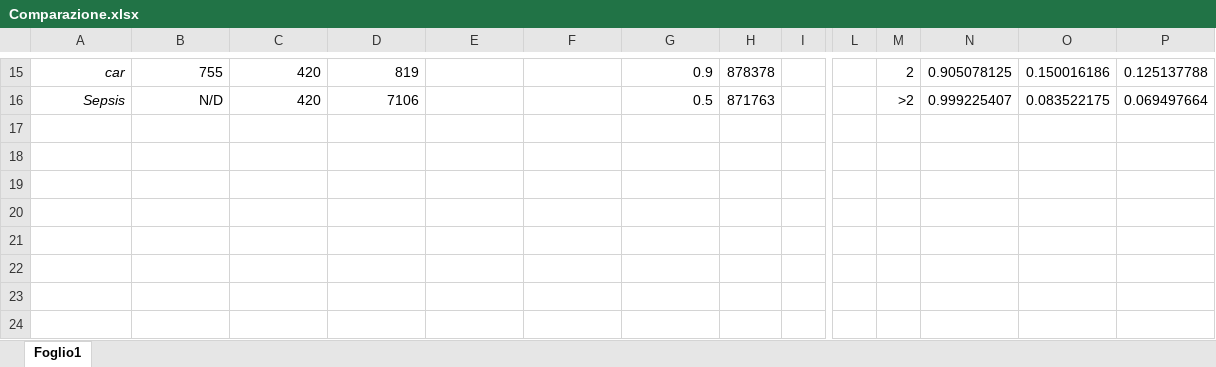
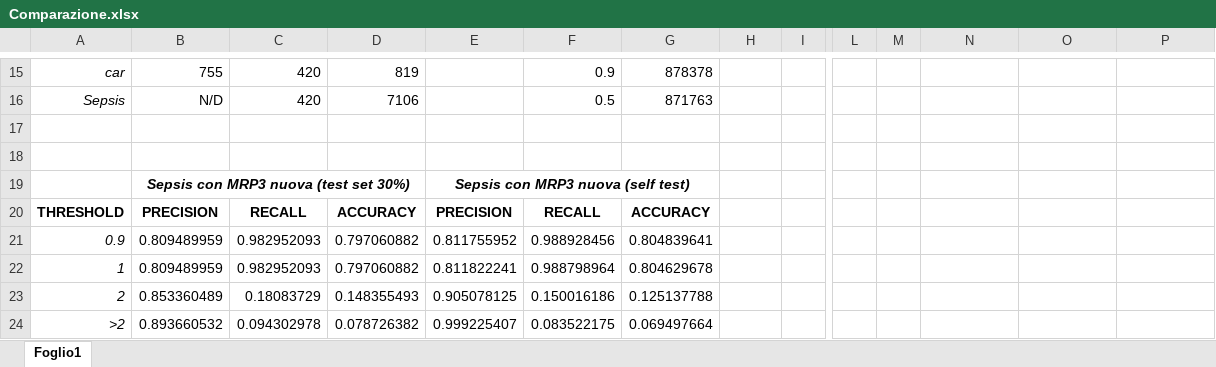
Before and after one commit to zampierida98/ExAI-algorithm, an Excel workbook: docs/Comparazione.xlsx, sheet Foglio1, drawn as a sheet; only a part is shown, gaps mark what is left out; values as stored, in another font and other column widths than the file's, no borders; rows hold the shown columns only; the diff covers the shown part only; the diff names each change by its address in the sheet, - before the commit and + after, or states it on an @@ line.

Commit message:
aggiunti risultati test set 30% su Sepsis

```diff
--- a/docs/Comparazione.xlsx (sheet Foglio1)
+++ b/docs/Comparazione.xlsx (sheet Foglio1)
-F15: (empty)
+F15: 0.9
-G15: 0.9
+G15: 878378
-H15: 878378
+H15: (empty)
-M15: 2
+M15: (empty)
-N15: 0.905078125
+N15: (empty)
-O15: 0.150016186
+O15: (empty)
-P15: 0.125137788
+P15: (empty)
-F16: (empty)
+F16: 0.5
-G16: 0.5
+G16: 871763
-H16: 871763
+H16: (empty)
-M16: >2
+M16: (empty)
-N16: 0.999225407
+N16: (empty)
-O16: 0.083522175
+O16: (empty)
-P16: 0.069497664
+P16: (empty)
+row 17: (empty)
+row 18: (empty)
+row 19:  | Sepsis con MRP3 nuova (test set 30%) |  |  | Sepsis con MRP3 nuova (self test)
+row 20: THRESHOLD | PRECISION | RECALL | ACCURACY | PRECISION | RECALL | ACCURACY
+row 21: 0.9 | 0.809489959 | 0.982952093 | 0.797060882 | 0.811755952 | 0.988928456 | 0.804839641
+row 22: 1 | 0.809489959 | 0.982952093 | 0.797060882 | 0.811822241 | 0.988798964 | 0.804629678
+row 23: 2 | 0.853360489 | 0.18083729 | 0.148355493 | 0.905078125 | 0.150016186 | 0.125137788
+row 24: >2 | 0.893660532 | 0.094302978 | 0.078726382 | 0.999225407 | 0.083522175 | 0.069497664
```
Also changed, not shown: 27 edited cells, cell formats and merged cells elsewhere in this sheet, 2 other files.
